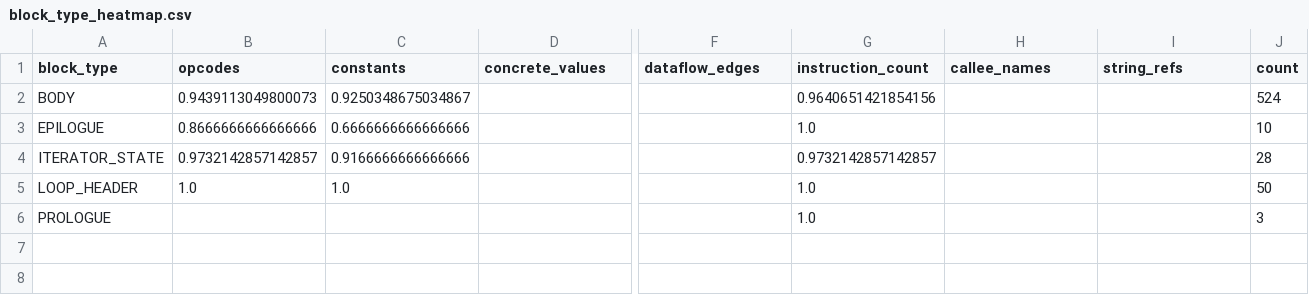
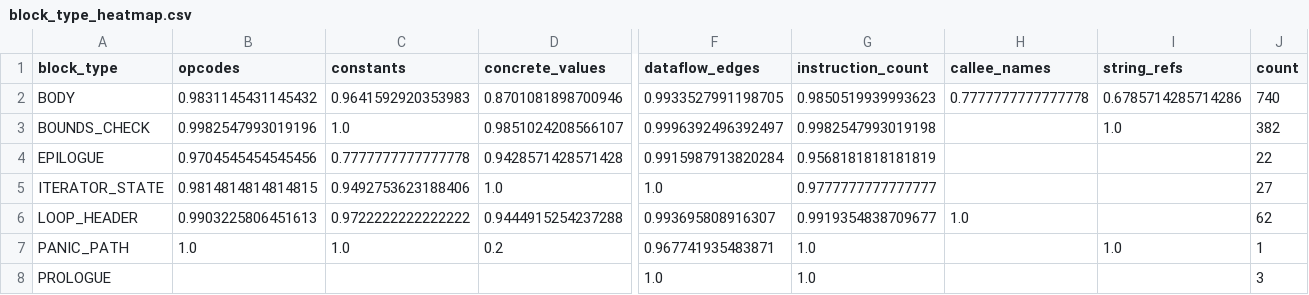
Before and after one commit to Rroscha/bond-proj, a CSV file: data/results/qualitative/coreutils-sort/block_type_heatmap.csv, drawn as a sheet; only a part is shown, gaps mark what is left out; addresses are those after the commit; rows hold the shown columns only; the diff names each change by its address in the sheet, - before the commit and + after, or states it on an @@ line.

```diff
--- a/data/results/qualitative/coreutils-sort/block_type_heatmap.csv
+++ b/data/results/qualitative/coreutils-sort/block_type_heatmap.csv
-B2 (opcodes): 0.9439113049800073
+B2 (opcodes): 0.9831145431145432
-C2 (constants): 0.9250348675034867
+C2 (constants): 0.9641592920353983
-D2 (concrete_values): (empty)
+D2 (concrete_values): 0.8701081898700946
-F2 (dataflow_edges): (empty)
+F2 (dataflow_edges): 0.9933527991198705
-G2 (instruction_count): 0.9640651421854156
+G2 (instruction_count): 0.9850519939993623
-H2 (callee_names): (empty)
+H2 (callee_names): 0.7777777777777778
-I2 (string_refs): (empty)
+I2 (string_refs): 0.6785714285714286
-J2 (count): 524
+J2 (count): 740
+row 3: BOUNDS_CHECK | 0.9982547993019196 | 1.0 | 0.9851024208566107 | 0.9996392496392497 | 0.9982547993019198 |  | 1.0 | 382
-B4 (opcodes): 0.8666666666666666
+B4 (opcodes): 0.9704545454545456
-C4 (constants): 0.6666666666666666
+C4 (constants): 0.7777777777777778
-D4 (concrete_values): (empty)
+D4 (concrete_values): 0.9428571428571428
-F4 (dataflow_edges): (empty)
+F4 (dataflow_edges): 0.9915987913820284
-G4 (instruction_count): 1.0
+G4 (instruction_count): 0.9568181818181819
-J4 (count): 10
+J4 (count): 22
-B5 (opcodes): 0.9732142857142857
+B5 (opcodes): 0.9814814814814815
-C5 (constants): 0.9166666666666666
+C5 (constants): 0.9492753623188406
-D5 (concrete_values): (empty)
+D5 (concrete_values): 1.0
-F5 (dataflow_edges): (empty)
+F5 (dataflow_edges): 1.0
-G5 (instruction_count): 0.9732142857142857
+G5 (instruction_count): 0.9777777777777777
-J5 (count): 28
+J5 (count): 27
-B6 (opcodes): 1.0
+B6 (opcodes): 0.9903225806451613
-C6 (constants): 1.0
+C6 (constants): 0.9722222222222222
-D6 (concrete_values): (empty)
+D6 (concrete_values): 0.9444915254237288
-F6 (dataflow_edges): (empty)
+F6 (dataflow_edges): 0.993695808916307
-G6 (instruction_count): 1.0
+G6 (instruction_count): 0.9919354838709677
-H6 (callee_names): (empty)
+H6 (callee_names): 1.0
-J6 (count): 50
+J6 (count): 62
+row 7: PANIC_PATH | 1.0 | 1.0 | 0.2 | 0.967741935483871 | 1.0 |  | 1.0 | 1
-F8 (dataflow_edges): (empty)
+F8 (dataflow_edges): 1.0
```
Also changed, not shown: data/results/qualitative/coreutils-sort/feature_by_tier.csv, data/results/qualitative/coreutils-sort/feature_stability.csv, 11 other files.
